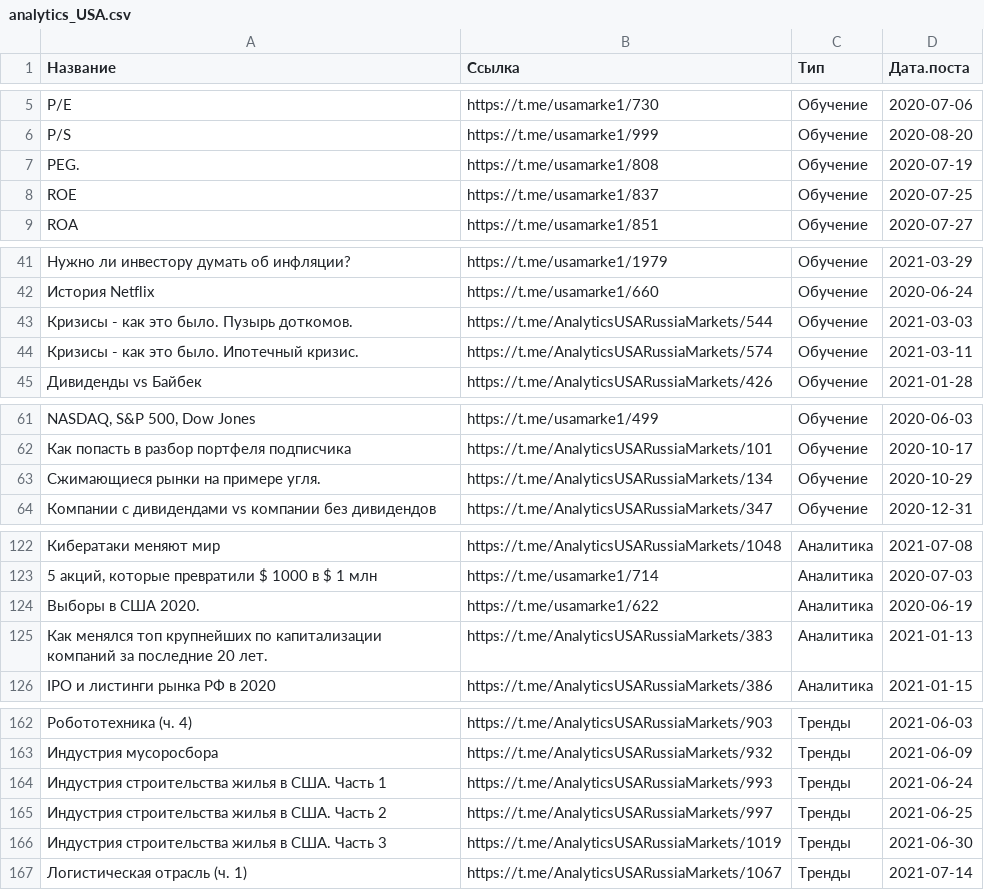
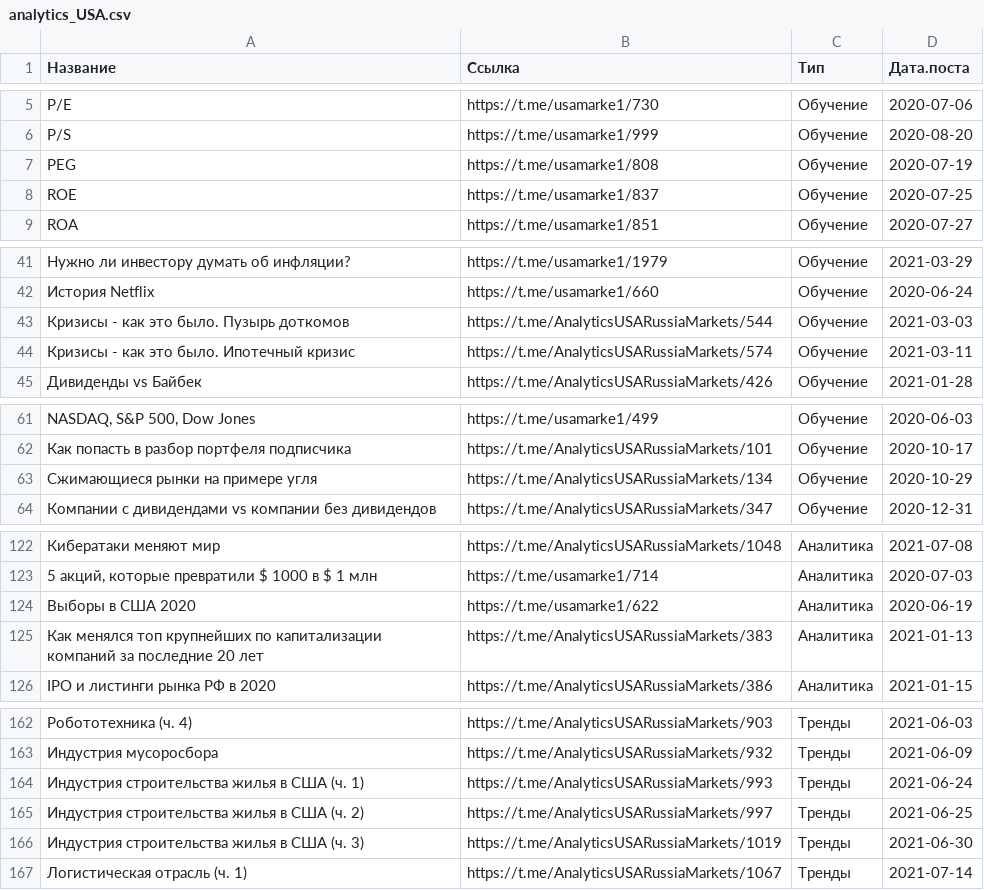
Before and after one commit to YoDwarf/InvestEra-app, a CSV file: analytics_USA.csv, drawn as a sheet; only a part is shown, gaps mark what is left out; the diff covers the shown part only.

Commit message:
Add files via upload

```diff
--- a/analytics_USA.csv
+++ b/analytics_USA.csv
@@ -6,3 +6,3 @@
 "P/S","https://t.me/usamarke1/999","Обучение",2020-08-20
-"PEG.","https://t.me/usamarke1/808","Обучение",2020-07-19
+"PEG","https://t.me/usamarke1/808","Обучение",2020-07-19
 "ROE","https://t.me/usamarke1/837","Обучение",2020-07-25
@@ -42,4 +42,4 @@
 "История Netflix","https://t.me/usamarke1/660","Обучение",2020-06-24
-"Кризисы - как это было. Пузырь доткомов.","https://t.me/AnalyticsUSARussiaMarkets/544","Обучение",2021-03-03
-"Кризисы - как это было. Ипотечный кризис.","https://t.me/AnalyticsUSARussiaMarkets/574","Обучение",2021-03-11
+"Кризисы - как это было. Пузырь доткомов","https://t.me/AnalyticsUSARussiaMarkets/544","Обучение",2021-03-03
+"Кризисы - как это было. Ипотечный кризис","https://t.me/AnalyticsUSARussiaMarkets/574","Обучение",2021-03-11
 "Дивиденды vs Байбек","https://t.me/AnalyticsUSARussiaMarkets/426","Обучение",2021-01-28
@@ -62,3 +62,3 @@
 "Как попасть в разбор портфеля подписчика","https://t.me/AnalyticsUSARussiaMarkets/101","Обучение",2020-10-17
-"Сжимающиеся рынки на примере угля.","https://t.me/AnalyticsUSARussiaMarkets/134","Обучение",2020-10-29
+"Сжимающиеся рынки на примере угля","https://t.me/AnalyticsUSARussiaMarkets/134","Обучение",2020-10-29
 "Компании с дивидендами vs компании без дивидендов","https://t.me/AnalyticsUSARussiaMarkets/347","Обучение",2020-12-31
@@ -123,4 +123,4 @@
 "5 акций, которые превратили $ 1000 в $ 1 млн ","https://t.me/usamarke1/714","Аналитика",2020-07-03
-"Выборы в США 2020. ","https://t.me/usamarke1/622","Аналитика",2020-06-19
-"Как менялся топ крупнейших по капитализации компаний за последние 20 лет.","https://t.me/AnalyticsUSARussiaMarkets/383","Аналитика",2021-01-13
+"Выборы в США 2020","https://t.me/usamarke1/622","Аналитика",2020-06-19
+"Как менялся топ крупнейших по капитализации компаний за последние 20 лет","https://t.me/AnalyticsUSARussiaMarkets/383","Аналитика",2021-01-13
 "IPO и листинги рынка РФ в 2020","https://t.me/AnalyticsUSARussiaMarkets/386","Аналитика",2021-01-15
@@ -163,5 +163,5 @@
 "Индустрия мусоросбора","https://t.me/AnalyticsUSARussiaMarkets/932","Тренды",2021-06-09
-"Индустрия строительства жилья в США. Часть 1","https://t.me/AnalyticsUSARussiaMarkets/993","Тренды",2021-06-24
-"Индустрия строительства жилья в США. Часть 2","https://t.me/AnalyticsUSARussiaMarkets/997","Тренды",2021-06-25
-"Индустрия строительства жилья в США. Часть 3","https://t.me/AnalyticsUSARussiaMarkets/1019","Тренды",2021-06-30
+"Индустрия строительства жилья в США (ч. 1)","https://t.me/AnalyticsUSARussiaMarkets/993","Тренды",2021-06-24
+"Индустрия строительства жилья в США (ч. 2)","https://t.me/AnalyticsUSARussiaMarkets/997","Тренды",2021-06-25
+"Индустрия строительства жилья в США (ч. 3)","https://t.me/AnalyticsUSARussiaMarkets/1019","Тренды",2021-06-30
 "Логистическая отрасль (ч. 1)","https://t.me/AnalyticsUSARussiaMarkets/1067","Тренды",2021-07-14
```
Also changed, not shown: 2 edited cells elsewhere in this file.
